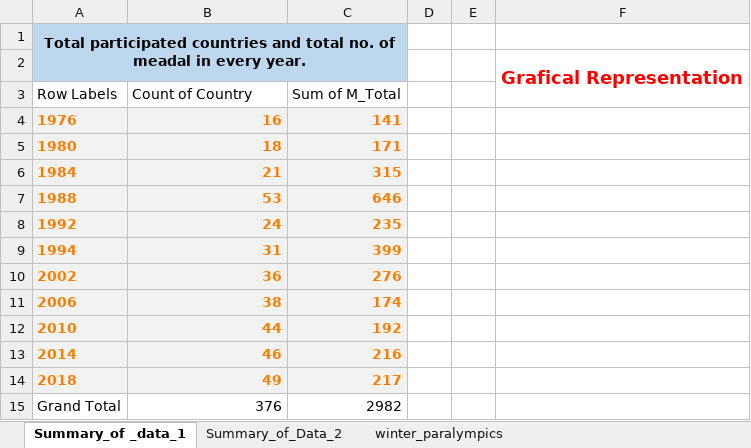
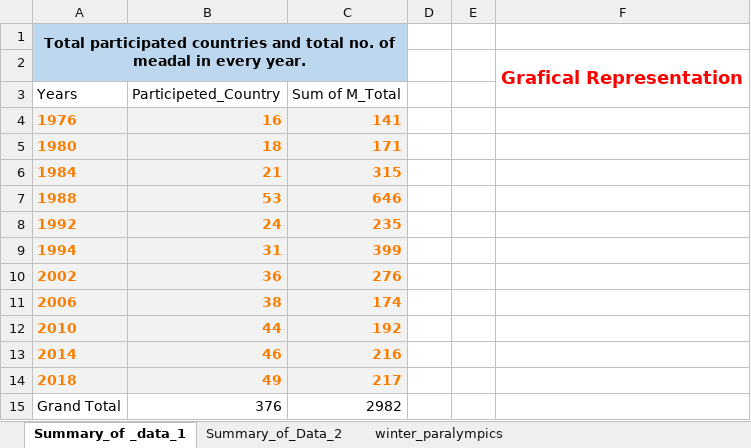
Before and after one commit to Santosh98-maurya/excel_work, an Excel workbook: winter_paralympics.xlsx, sheet Summary_of _data_1, drawn as a sheet; values as stored, in another font and other column widths than the file's, no borders; charts and pictures not drawn; removed rows and columns are numbered as before the commit, all else as after; the diff names each change by its address in the sheet, - before the commit and + after, or states it on an @@ line.

```diff
--- a/winter_paralympics.xlsx (sheet Summary_of _data_1)
+++ b/winter_paralympics.xlsx (sheet Summary_of _data_1)
-row 3: Row Labels | Count of Country | Sum of M_Total
+row 3: Years | Participeted_Country | Sum of M_Total
```
Also changed, not shown: sheet Summary_of_Data_2, sheet winter_paralympics, charts or pictures.
